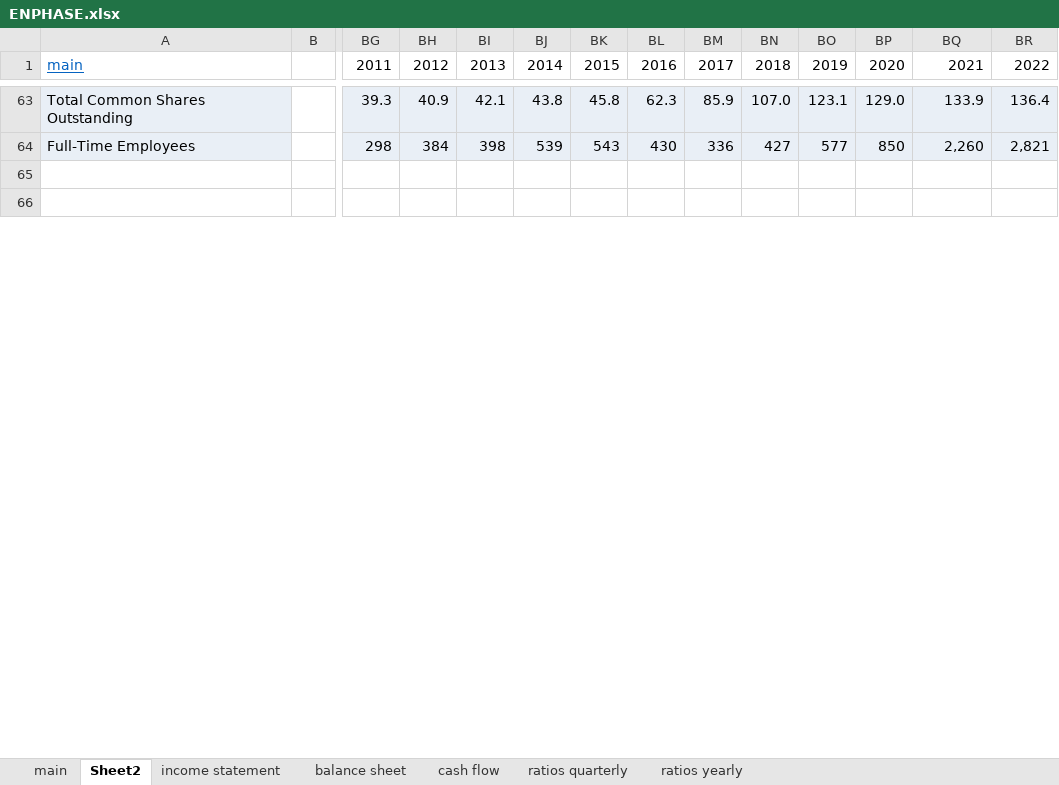
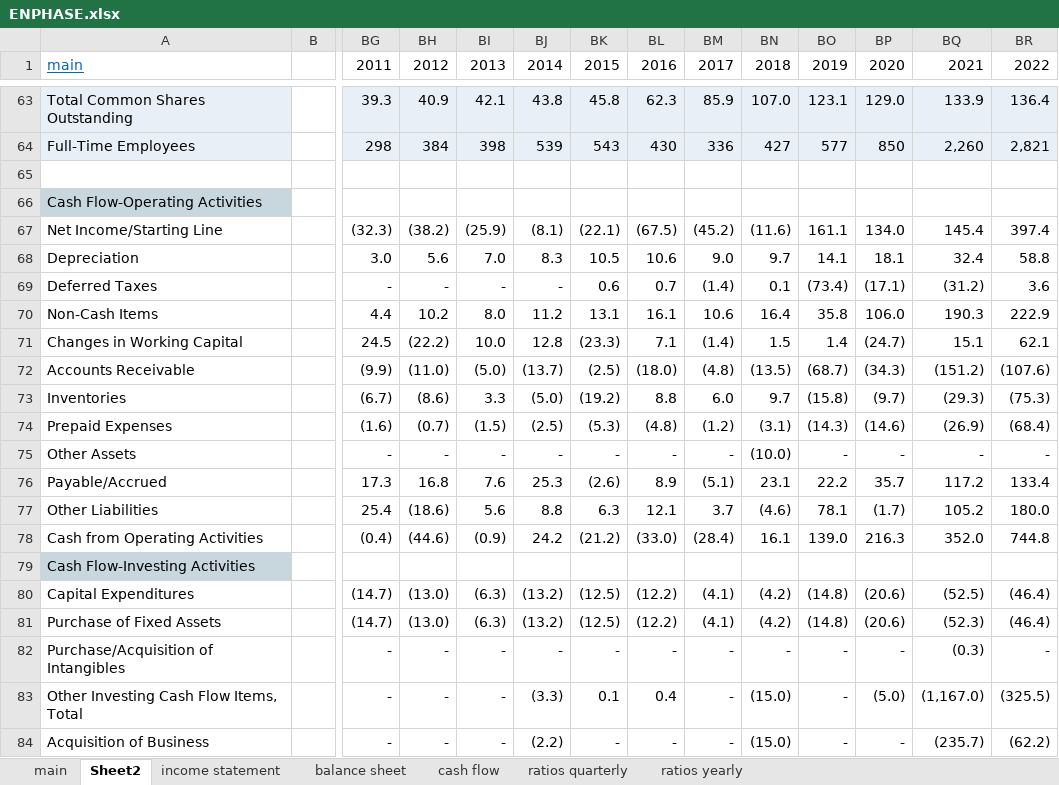
Before and after one commit to Volinr1/models-_-, an Excel workbook: ENPHASE.xlsx, sheet Sheet2, drawn as a sheet; only a part is shown, gaps mark what is left out; the shorter side is filled out with more unchanged rows; values as stored, in another font and other column widths than the file's, no borders; rows hold the shown columns only; the diff covers the shown part only; the diff names each change by its address in the sheet, - before the commit and + after, or states it on an @@ line.

Commit message:
8/15/2024

```diff
--- a/ENPHASE.xlsx (sheet Sheet2)
+++ b/ENPHASE.xlsx (sheet Sheet2)
+row 66: Cash Flow-Operating Activities
+row 67: Net Income/Starting Line |  | (32.3) | (38.2) | (25.9) | (8.1) | (22.1) | (67.5) | (45.2) | (11.6) | 161.1 | 134.0 | 145.4 | 397.4
+row 68: Depreciation |  | 3.0 | 5.6 | 7.0 | 8.3 | 10.5 | 10.6 | 9.0 | 9.7 | 14.1 | 18.1 | 32.4 | 58.8
+row 69: Deferred Taxes |  | - | - | - | - | 0.6 | 0.7 | (1.4) | 0.1 | (73.4) | (17.1) | (31.2) | 3.6
+row 70: Non-Cash Items |  | 4.4 | 10.2 | 8.0 | 11.2 | 13.1 | 16.1 | 10.6 | 16.4 | 35.8 | 106.0 | 190.3 | 222.9
+row 71: Changes in Working Capital |  | 24.5 | (22.2) | 10.0 | 12.8 | (23.3) | 7.1 | (1.4) | 1.5 | 1.4 | (24.7) | 15.1 | 62.1
+row 72: Accounts Receivable |  | (9.9) | (11.0) | (5.0) | (13.7) | (2.5) | (18.0) | (4.8) | (13.5) | (68.7) | (34.3) | (151.2) | (107.6)
+row 73: Inventories |  | (6.7) | (8.6) | 3.3 | (5.0) | (19.2) | 8.8 | 6.0 | 9.7 | (15.8) | (9.7) | (29.3) | (75.3)
+row 74: Prepaid Expenses |  | (1.6) | (0.7) | (1.5) | (2.5) | (5.3) | (4.8) | (1.2) | (3.1) | (14.3) | (14.6) | (26.9) | (68.4)
+row 75: Other Assets |  | - | - | - | - | - | - | - | (10.0) | - | - | - | -
+row 76: Payable/Accrued |  | 17.3 | 16.8 | 7.6 | 25.3 | (2.6) | 8.9 | (5.1) | 23.1 | 22.2 | 35.7 | 117.2 | 133.4
+row 77: Other Liabilities |  | 25.4 | (18.6) | 5.6 | 8.8 | 6.3 | 12.1 | 3.7 | (4.6) | 78.1 | (1.7) | 105.2 | 180.0
+row 78: Cash from Operating Activities |  | (0.4) | (44.6) | (0.9) | 24.2 | (21.2) | (33.0) | (28.4) | 16.1 | 139.0 | 216.3 | 352.0 | 744.8
+row 79: Cash Flow-Investing Activities
+row 80: Capital Expenditures |  | (14.7) | (13.0) | (6.3) | (13.2) | (12.5) | (12.2) | (4.1) | (4.2) | (14.8) | (20.6) | (52.5) | (46.4)
+row 81: Purchase of Fixed Assets |  | (14.7) | (13.0) | (6.3) | (13.2) | (12.5) | (12.2) | (4.1) | (4.2) | (14.8) | (20.6) | (52.3) | (46.4)
+row 82: Purchase/Acquisition of Intangibles |  | - | - | - | - | - | - | - | - | - | - | (0.3) | -
+row 83: Other Investing Cash Flow Items, Total |  | - | - | - | (3.3) | 0.1 | 0.4 | - | (15.0) | - | (5.0) | (1,167.0) | (325.5)
+row 84: Acquisition of Business |  | - | - | - | (2.2) | - | - | - | (15.0) | - | - | (235.7) | (62.2)
```
Also changed, not shown: 24 added rows, 38 removed rows and 14 edited cells elsewhere in this sheet, sheet cash flow.
